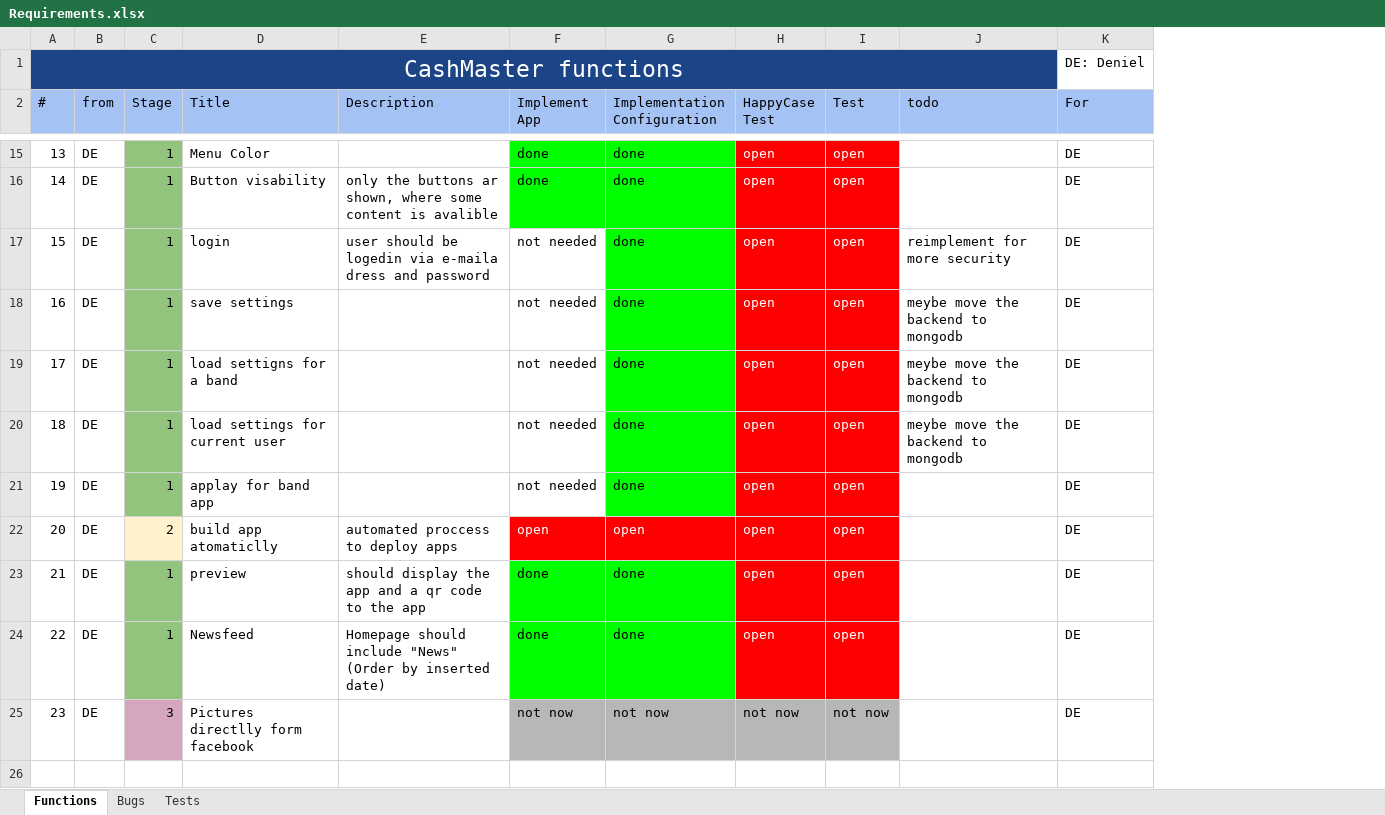
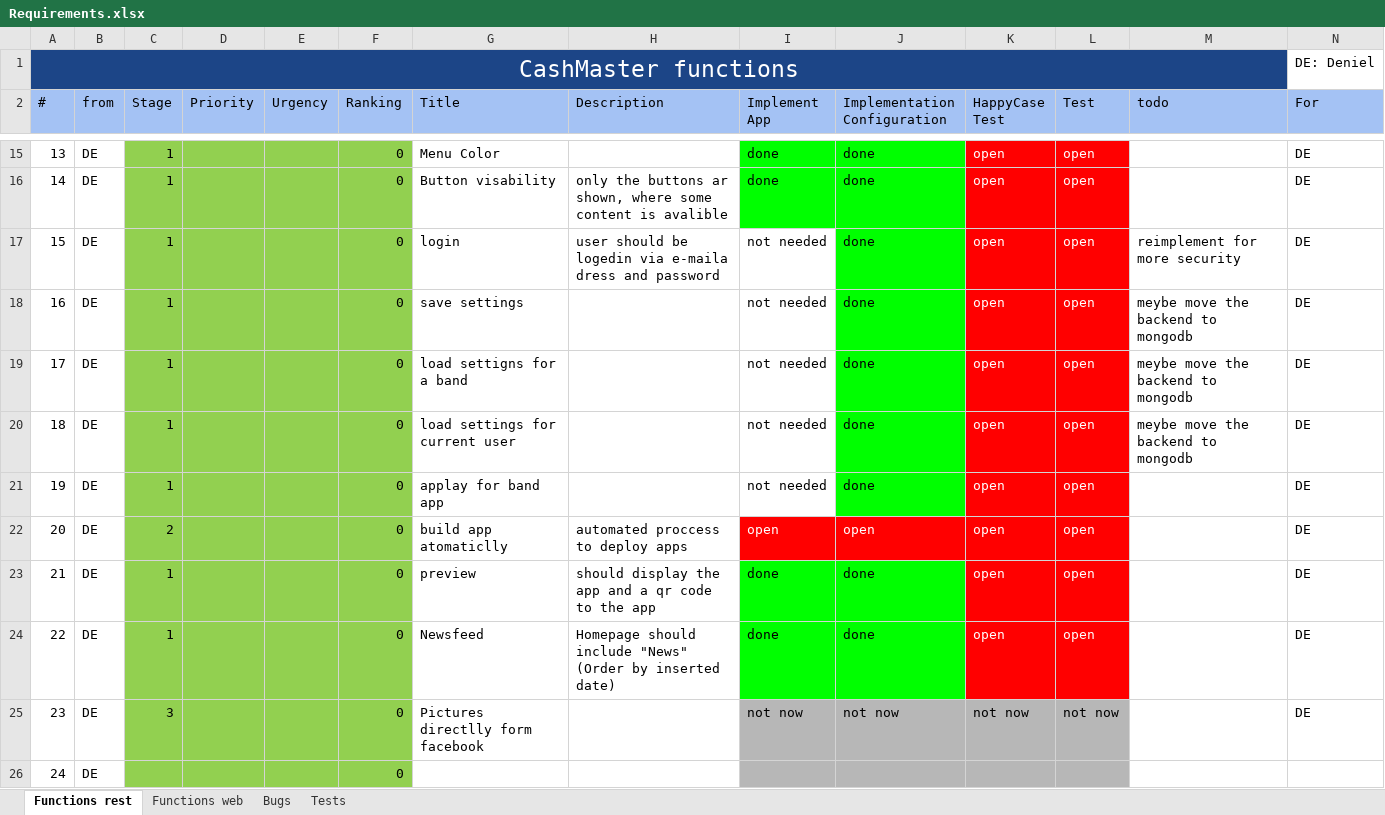
Before and after one commit to FollowJack/cash-master, an Excel workbook: doc/Requirements.xlsx, sheet Functions rest, drawn as a sheet; only a part is shown, gaps mark what is left out; values as stored, in another font and other column widths than the file's, no borders; conditional formats not drawn; rows hold the shown columns only; the diff covers the shown part only; the diff names each change by its address in the sheet, - before the commit and + after, or states it on an @@ line.

```diff
--- a/doc/Requirements.xlsx (sheet Functions rest)
+++ b/doc/Requirements.xlsx (sheet Functions rest)
-sheet tab: Functions
+sheet tab: Functions rest
+sheet tab: Functions web
+column D (Priority), empty
+column E (Urgency), empty
+column F (Ranking), rows 15-25: all 0
-C15:C21 fill: #93C47D
+C15:C21 fill: #92D050
-C22 fill: #FFF2CC
+C22 fill: #92D050
-C23:C24 fill: #93C47D
+C23:C24 fill: #92D050
-C25 fill: #D5A6BD
+C25 fill: #92D050
+row 26: 24 | DE |  |  |  | 0
```
Also changed, not shown: 5 added rows, 5 removed rows, 30 edited cells and cell formats elsewhere in this sheet, sheet Tests, sheet Bugs, 2 other files.
